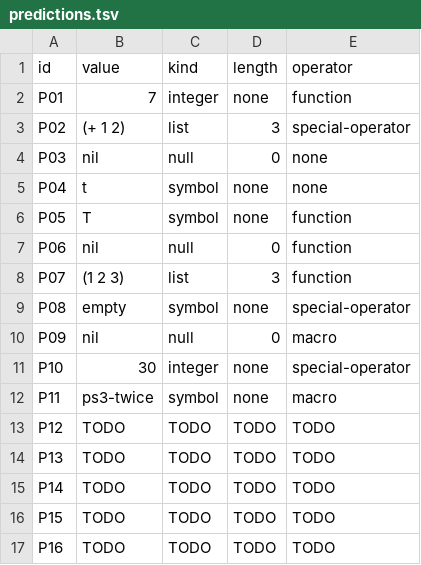
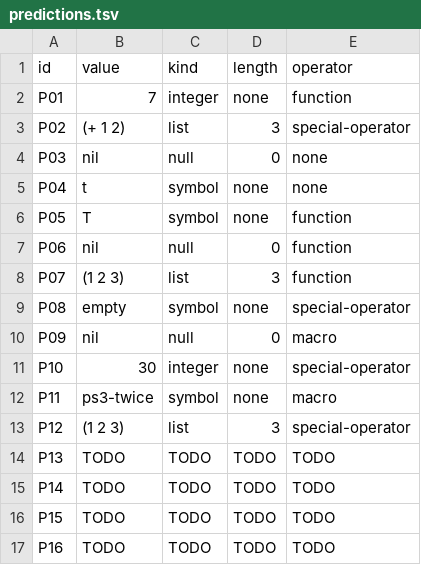
Before and after one commit to TheJuanderer/cmsc-124-ps3-starter, a TSV file: predictions.tsv, drawn as a sheet.

Commit message:
docs: added prediction for P12

```diff
--- a/predictions.tsv
+++ b/predictions.tsv
@@ -12,3 +12,3 @@ P10	30	integer	none	special-operator
 P11	ps3-twice	symbol	none	macro
-P12	TODO	TODO	TODO	TODO
+P12	(1 2 3)	list	3	special-operator
 P13	TODO	TODO	TODO	TODO
```
Also changed, not shown: 1 other file.
